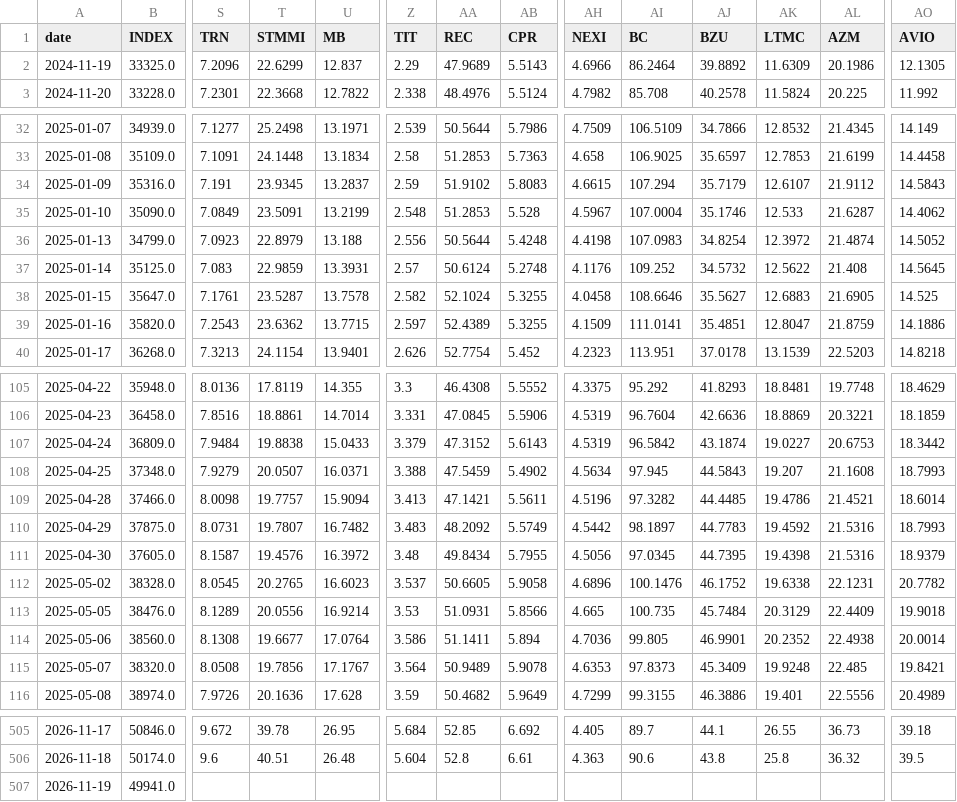
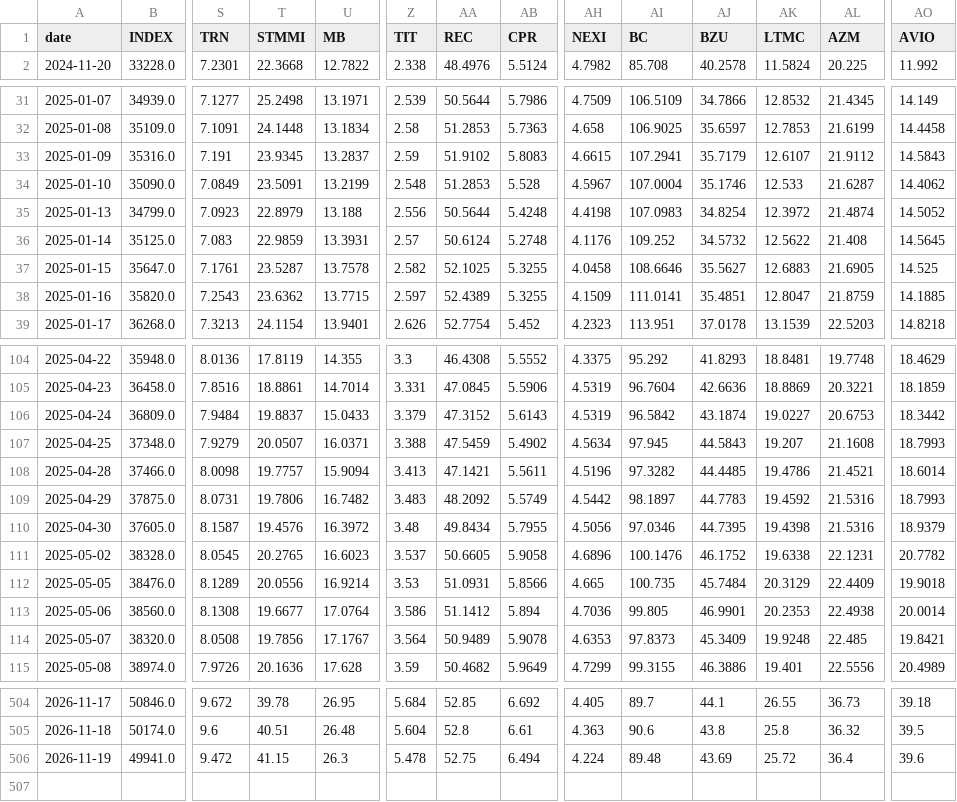
Before and after one commit to VerJokiel/FRANKFURT08, a CSV file: data/markets/ftsemib_prices.csv, drawn as a sheet; only a part is shown, gaps mark what is left out; removed rows and columns are numbered as before the commit, all else as after; rows hold the shown columns only; the diff covers the shown part only; the diff names each change by its address in the sheet, - before the commit and + after, or states it on an @@ line.

```diff
--- a/data/markets/ftsemib_prices.csv
+++ b/data/markets/ftsemib_prices.csv
-row 2: 2024-11-19 | 33325.0 | 7.2096 | 22.6299 | 12.837 | 2.29 | 47.9689 | 5.5143 | 4.6966 | 86.2464 | 39.8892 | 11.6309 | 20.1986 | 12.1305
-AI33 (BC): 107.294
+AI33 (BC): 107.2941
-AA37 (REC): 52.1024
+AA37 (REC): 52.1025
-AO38 (AVIO): 14.1886
+AO38 (AVIO): 14.1885
-T106 (STMMI): 19.8838
+T106 (STMMI): 19.8837
-T109 (STMMI): 19.7807
+T109 (STMMI): 19.7806
-AI110 (BC): 97.0345
+AI110 (BC): 97.0346
-AA113 (REC): 51.1411
+AA113 (REC): 51.1412
-AK113 (LTMC): 20.2352
+AK113 (LTMC): 20.2353
-row 507: 2026-11-19 | 49941.0
+row 506: 2026-11-19 | 49941.0 | 9.472 | 41.15 | 26.3 | 5.478 | 52.75 | 6.494 | 4.224 | 89.48 | 43.69 | 25.72 | 36.4 | 39.6
```
Also changed, not shown: 14 edited cells elsewhere in this file, data/markets/cac40_prices.csv, data/markets/ftse100_prices.csv, 7 other files.
